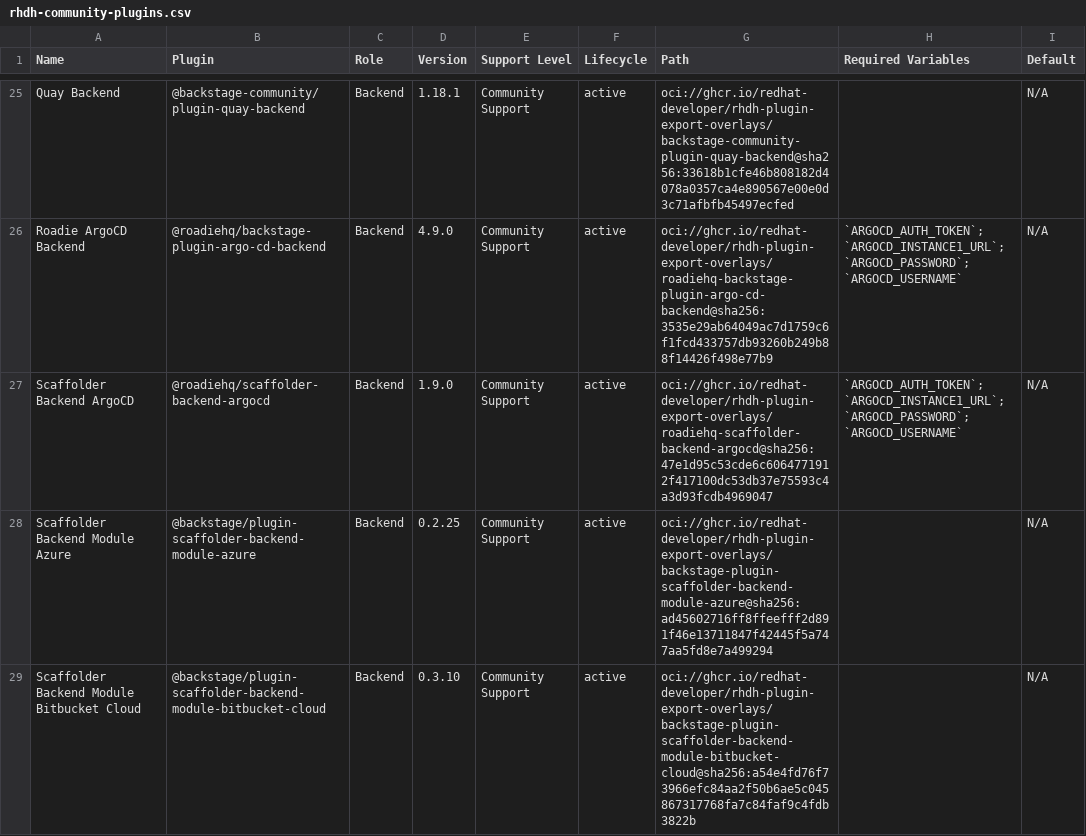
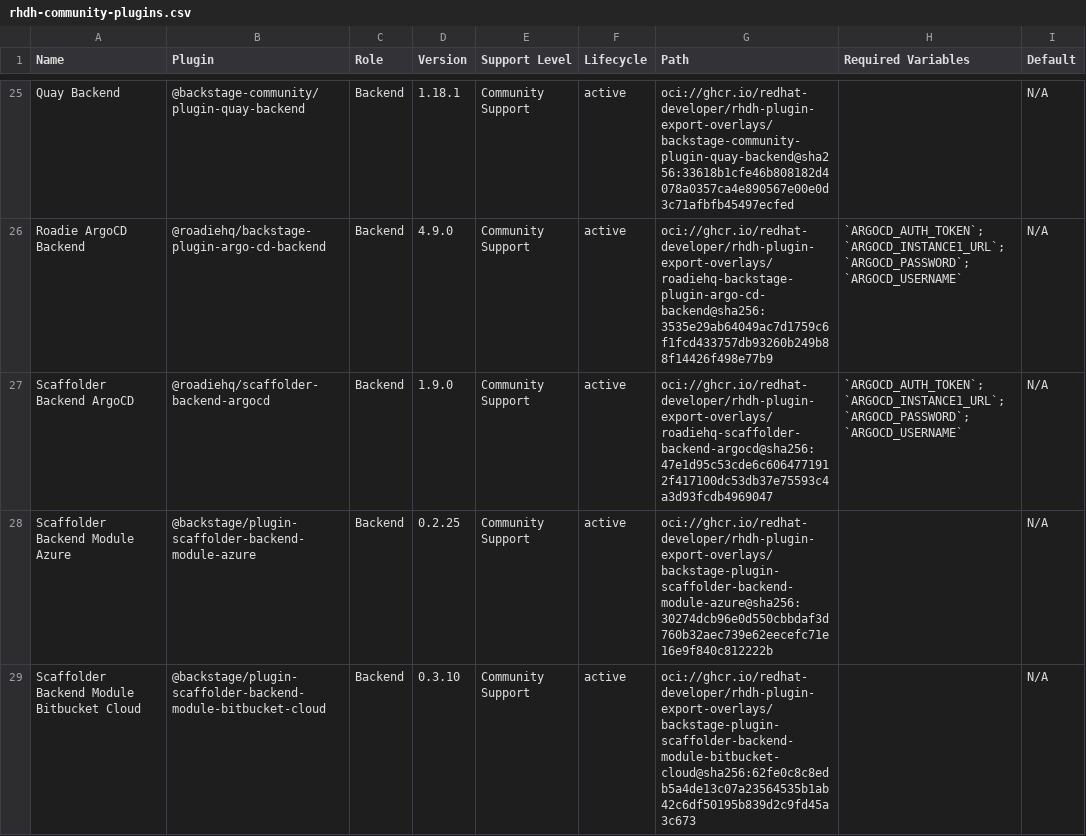
Before and after one commit to redhat-developer/rhdh-plugin-export-overlays, a CSV file: catalog-index/community/extend_dynamic-plugins-reference/rhdh-community-plugins.csv, drawn as a sheet; only a part is shown, gaps mark what is left out; the diff covers the shown part only.

```diff
--- a/catalog-index/community/extend_dynamic-plugins-reference/rhdh-community-plugins.csv
+++ b/catalog-index/community/extend_dynamic-plugins-reference/rhdh-community-plugins.csv
@@ -27,3 +27,3 @@
 "Scaffolder Backend ArgoCD","@roadiehq/scaffolder-backend-argocd","Backend","1.9.0","Community Support","active","oci://ghcr.io/redhat-developer/rhdh-plugin-export-overlays/roadiehq-scaffolder-backend-argocd@sha256:47e1d95c53cde6c6064771912f417100dc53db37e75593c4a3d93fcdb4969047","`ARGOCD_AUTH_TOKEN`;`ARGOCD_INSTANCE1_URL`;`ARGOCD_PASSWORD`;`ARGOCD_USERNAME`","N/A"
-"Scaffolder Backend Module Azure","@backstage/plugin-scaffolder-backend-module-azure","Backend","0.2.25","Community Support","active","oci://ghcr.io/redhat-developer/rhdh-plugin-export-overlays/backstage-plugin-scaffolder-backend-module-azure@sha256:ad45602716ff8ffeefff2d891f46e13711847f42445f5a747aa5fd8e7a499294","","N/A"
-"Scaffolder Backend Module Bitbucket Cloud","@backstage/plugin-scaffolder-backend-module-bitbucket-cloud","Backend","0.3.10","Community Support","active","oci://ghcr.io/redhat-developer/rhdh-plugin-export-overlays/backstage-plugin-scaffolder-backend-module-bitbucket-cloud@sha256:a54e4fd76f73966efc84aa2f50b6ae5c045867317768fa7c84faf9c4fdb3822b","","N/A"
+"Scaffolder Backend Module Azure","@backstage/plugin-scaffolder-backend-module-azure","Backend","0.2.25","Community Support","active","oci://ghcr.io/redhat-developer/rhdh-plugin-export-overlays/backstage-plugin-scaffolder-backend-module-azure@sha256:30274dcb96e0d550cbbdaf3d760b32aec739e62eecefc71e16e9f840c812222b","","N/A"
+"Scaffolder Backend Module Bitbucket Cloud","@backstage/plugin-scaffolder-backend-module-bitbucket-cloud","Backend","0.3.10","Community Support","active","oci://ghcr.io/redhat-developer/rhdh-plugin-export-overlays/backstage-plugin-scaffolder-backend-module-bitbucket-cloud@sha256:62fe0c8c8edb5a4de13c07a23564535b1ab42c6df50195b839d2c9fd45a3c673","","N/A"
```
Also changed, not shown: 1 edited cell elsewhere in this file, catalog-index/supported/extend_dynamic-plugins-reference/rhdh-supported-plugins.csv, 32 other files.
